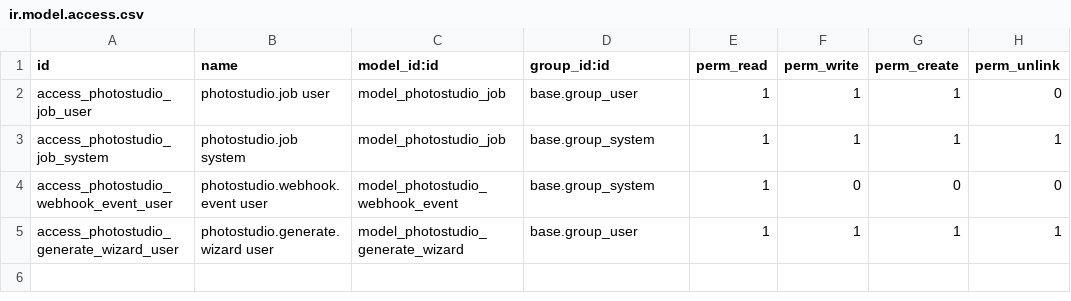
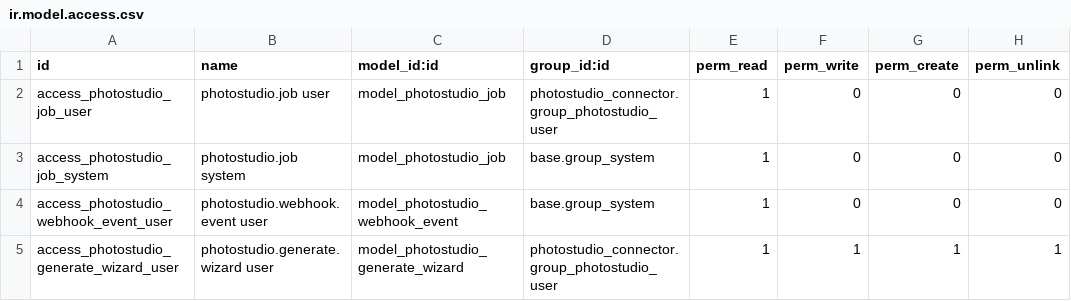
Before and after one commit to peterpeeterspeter/photostudio-odoo, a CSV file: photostudio_connector/security/ir.model.access.csv, drawn as a sheet.

Commit message:
Release 19.0.1.0.3: secure authorization, isolated writeback and transport

```diff
--- a/photostudio_connector/security/ir.model.access.csv
+++ b/photostudio_connector/security/ir.model.access.csv
@@ -1,5 +1,5 @@
 id,name,model_id:id,group_id:id,perm_read,perm_write,perm_create,perm_unlink
-access_photostudio_job_user,photostudio.job user,model_photostudio_job,base.group_user,1,1,1,0
-access_photostudio_job_system,photostudio.job system,model_photostudio_job,base.group_system,1,1,1,1
+access_photostudio_job_user,photostudio.job user,model_photostudio_job,photostudio_connector.group_photostudio_user,1,0,0,0
+access_photostudio_job_system,photostudio.job system,model_photostudio_job,base.group_system,1,0,0,0
 access_photostudio_webhook_event_user,photostudio.webhook.event user,model_photostudio_webhook_event,base.group_system,1,0,0,0
-access_photostudio_generate_wizard_user,photostudio.generate.wizard user,model_photostudio_generate_wizard,base.group_user,1,1,1,1
+access_photostudio_generate_wizard_user,photostudio.generate.wizard user,model_photostudio_generate_wizard,photostudio_connector.group_photostudio_user,1,1,1,1
```
Also changed, not shown: 20 other files.
